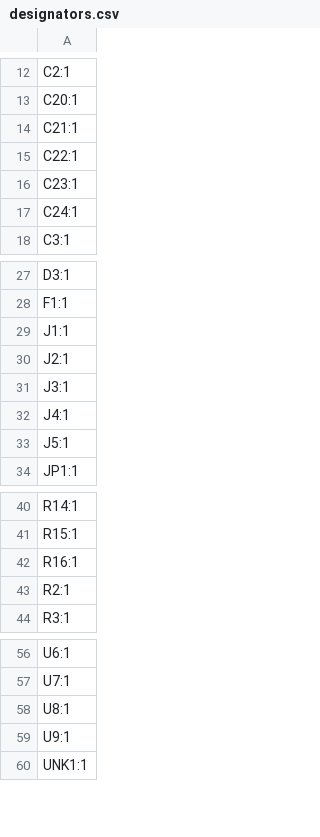
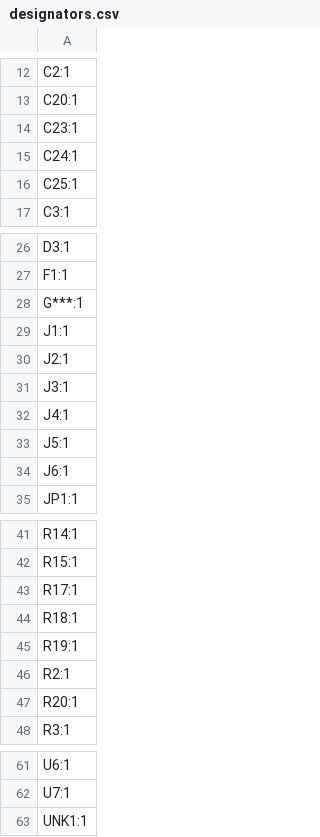
Before and after one commit to Hanz-Tech/usbc-midi, a CSV file: PCB/production/designators.csv, drawn as a sheet; only a part is shown, gaps mark what is left out; the diff covers the shown part only.

```diff
--- a/PCB/production/designators.csv
+++ b/PCB/production/designators.csv
@@ -13,6 +13,5 @@ C2:1
 C20:1
-C21:1
-C22:1
 C23:1
 C24:1
+C25:1
 C3:1
@@ -28,2 +27,3 @@ D3:1
 F1:1
+G***:1
 J1:1
@@ -33,2 +33,3 @@ J4:1
 J5:1
+J6:1
 JP1:1
@@ -41,4 +42,7 @@ R14:1
 R15:1
-R16:1
+R17:1
+R18:1
+R19:1
 R2:1
+R20:1
 R3:1
@@ -57,4 +62,2 @@ U6:1
 U7:1
-U8:1
-U9:1
 UNK1:1
```
Also changed, not shown: 1 added row elsewhere in this file, PCB/production/bom.csv, PCB/production/positions.csv, 43 other files.
